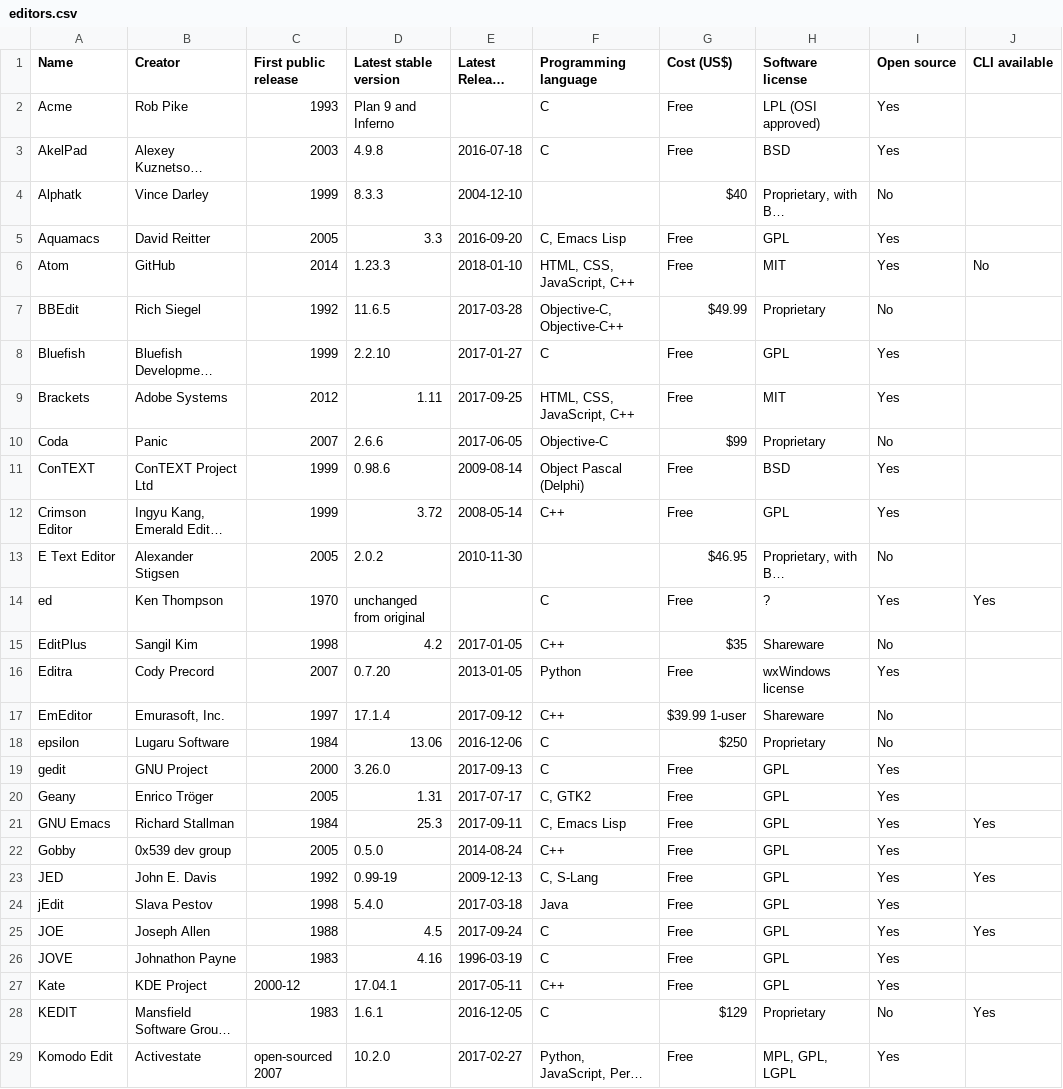
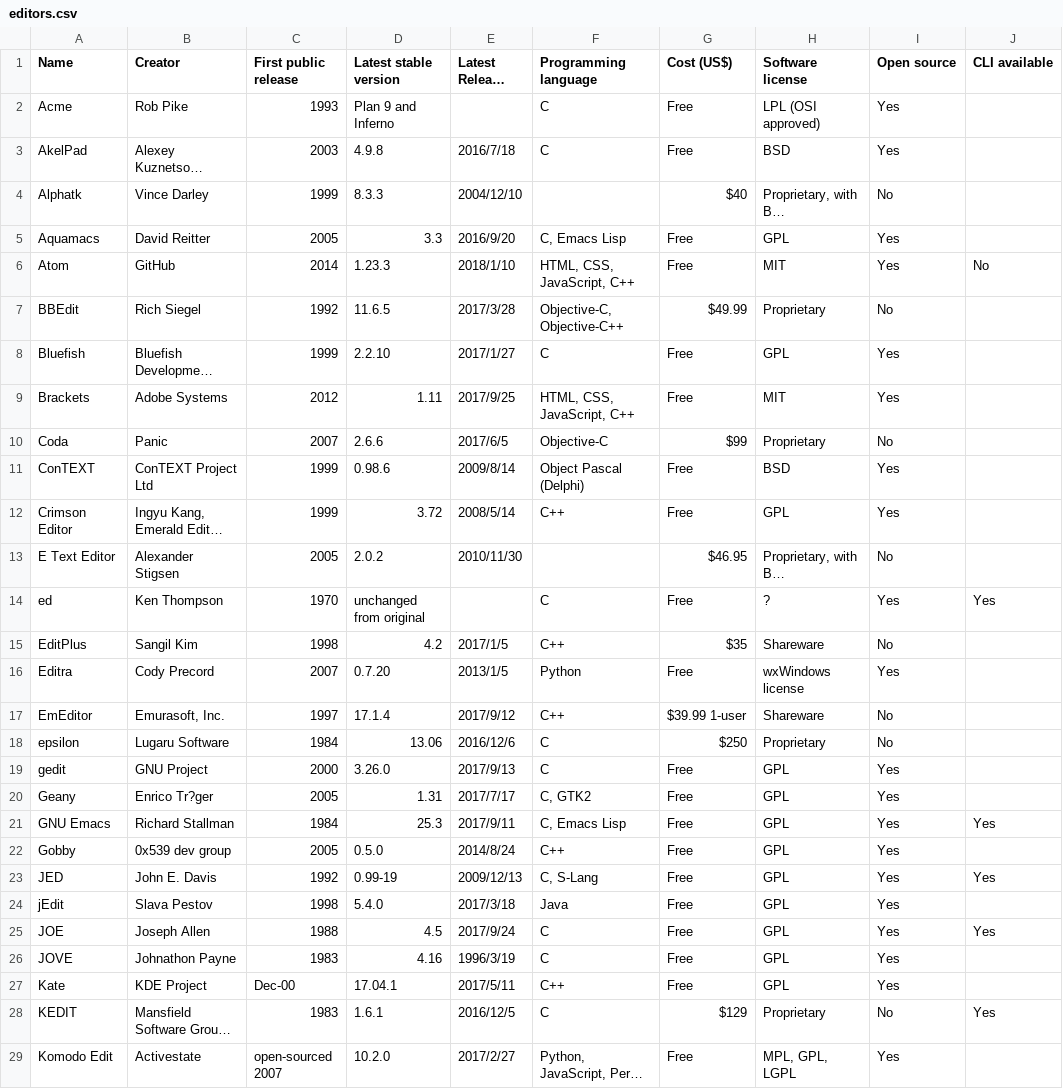
Before and after one commit to LinesAlex/Web-Scraping-with-Python, a CSV file: Code/files/editors.csv, drawn as a sheet; only a part is shown; long unchanged cells end in …; the diff covers the shown part only; the diff names each change by its address in the sheet, - before the commit and + after, or states it on an @@ line.

```diff
--- a/Code/files/editors.csv
+++ b/Code/files/editors.csv
-E3 (Latest Release Date): 2016-07-18
+E3 (Latest Release Date): 2016/7/18
-E4 (Latest Release Date): 2004-12-10
+E4 (Latest Release Date): 2004/12/10
-E5 (Latest Release Date): 2016-09-20
+E5 (Latest Release Date): 2016/9/20
-E6 (Latest Release Date): 2018-01-10
+E6 (Latest Release Date): 2018/1/10
-E7 (Latest Release Date): 2017-03-28
+E7 (Latest Release Date): 2017/3/28
-E8 (Latest Release Date): 2017-01-27
+E8 (Latest Release Date): 2017/1/27
-E9 (Latest Release Date): 2017-09-25
+E9 (Latest Release Date): 2017/9/25
-E10 (Latest Release Date): 2017-06-05
+E10 (Latest Release Date): 2017/6/5
-E11 (Latest Release Date): 2009-08-14
+E11 (Latest Release Date): 2009/8/14
-E12 (Latest Release Date): 2008-05-14
+E12 (Latest Release Date): 2008/5/14
-E13 (Latest Release Date): 2010-11-30
+E13 (Latest Release Date): 2010/11/30
-E15 (Latest Release Date): 2017-01-05
+E15 (Latest Release Date): 2017/1/5
-E16 (Latest Release Date): 2013-01-05
+E16 (Latest Release Date): 2013/1/5
-E17 (Latest Release Date): 2017-09-12
+E17 (Latest Release Date): 2017/9/12
-E18 (Latest Release Date): 2016-12-06
+E18 (Latest Release Date): 2016/12/6
-E19 (Latest Release Date): 2017-09-13
+E19 (Latest Release Date): 2017/9/13
-B20 (Creator): Enrico Tröger
+B20 (Creator): Enrico Tr?ger
-E20 (Latest Release Date): 2017-07-17
+E20 (Latest Release Date): 2017/7/17
-E21 (Latest Release Date): 2017-09-11
+E21 (Latest Release Date): 2017/9/11
-E22 (Latest Release Date): 2014-08-24
+E22 (Latest Release Date): 2014/8/24
-E23 (Latest Release Date): 2009-12-13
+E23 (Latest Release Date): 2009/12/13
-E24 (Latest Release Date): 2017-03-18
+E24 (Latest Release Date): 2017/3/18
-E25 (Latest Release Date): 2017-09-24
+E25 (Latest Release Date): 2017/9/24
-E26 (Latest Release Date): 1996-03-19
+E26 (Latest Release Date): 1996/3/19
-C27 (First public release): 2000-12
+C27 (First public release): Dec-00
-E27 (Latest Release Date): 2017-05-11
+E27 (Latest Release Date): 2017/5/11
-E28 (Latest Release Date): 2016-12-05
+E28 (Latest Release Date): 2016/12/5
-E29 (Latest Release Date): 2017-02-27
+E29 (Latest Release Date): 2017/2/27
```
Also changed, not shown: 48 edited cells elsewhere in this file, 11 other files.
